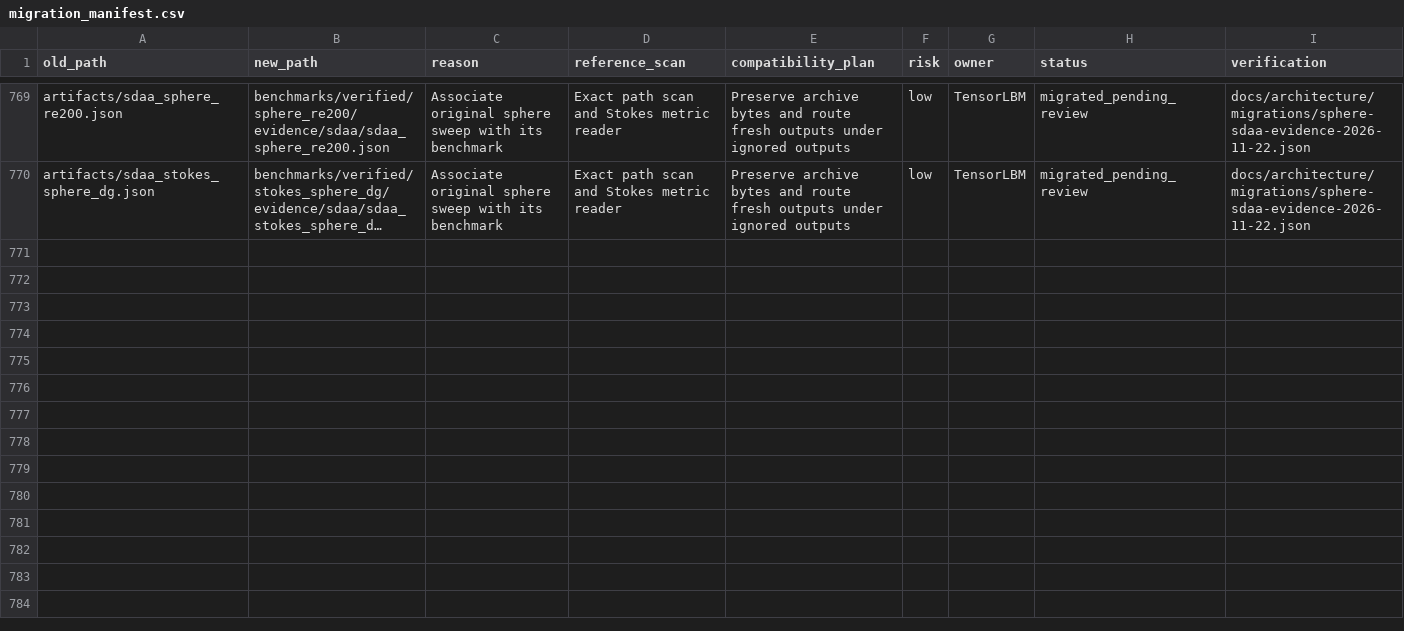
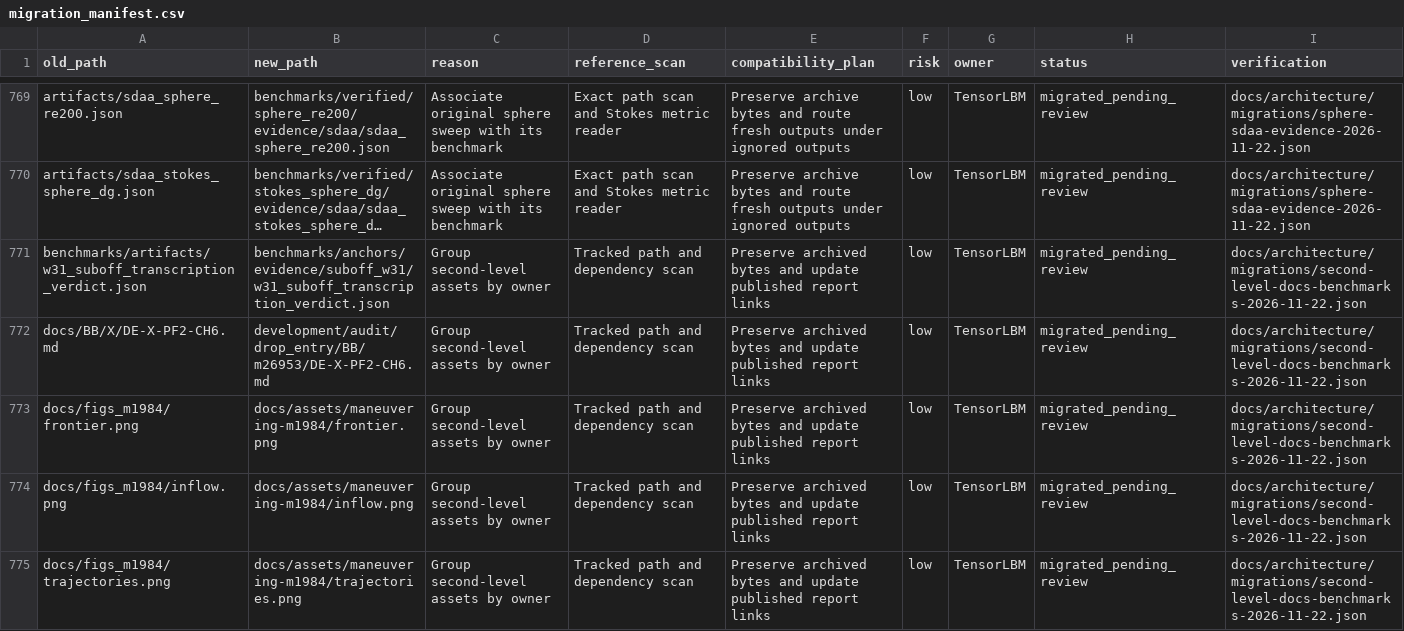
Before and after one commit to cxs503/TensorLBM, a CSV file: docs/architecture/migration_manifest.csv, drawn as a sheet; only a part is shown, gaps mark what is left out; long unchanged cells end in …; the diff names each change by its address in the sheet, - before the commit and + after, or states it on an @@ line.

Commit message:
governance: group documentation and benchmark evidence by owner

```diff
--- a/docs/architecture/migration_manifest.csv
+++ b/docs/architecture/migration_manifest.csv
+row 771: benchmarks/artifacts/w31_suboff_transcription_verdict.json | benchmarks/anchors/evidence/suboff_w31/w31_suboff_transcription_verdict.json | Group second-level assets by owner | Tracked path and dependency scan | Preserve archived bytes and update published report links | low | TensorLBM | migrated_pending_review | docs/architecture/migrations/second-level-docs-benchmarks-2026-11-22.json
+row 772: docs/BB/X/DE-X-PF2-CH6.md | development/audit/drop_entry/BB/m26953/DE-X-PF2-CH6.md | Group second-level assets by owner | Tracked path and dependency scan | Preserve archived bytes and update published report links | low | TensorLBM | migrated_pending_review | docs/architecture/migrations/second-level-docs-benchmarks-2026-11-22.json
+row 773: docs/figs_m1984/frontier.png | docs/assets/maneuvering-m1984/frontier.png | Group second-level assets by owner | Tracked path and dependency scan | Preserve archived bytes and update published report links | low | TensorLBM | migrated_pending_review | docs/architecture/migrations/second-level-docs-benchmarks-2026-11-22.json
+row 774: docs/figs_m1984/inflow.png | docs/assets/maneuvering-m1984/inflow.png | Group second-level assets by owner | Tracked path and dependency scan | Preserve archived bytes and update published report links | low | TensorLBM | migrated_pending_review | docs/architecture/migrations/second-level-docs-benchmarks-2026-11-22.json
+row 775: docs/figs_m1984/trajectories.png | docs/assets/maneuvering-m1984/trajectories.png | Group second-level assets by owner | Tracked path and dependency scan | Preserve archived bytes and update published report links | low | TensorLBM | migrated_pending_review | docs/architecture/migrations/second-level-docs-benchmarks-2026-11-22.json
```
Also changed, not shown: 12 other files.
